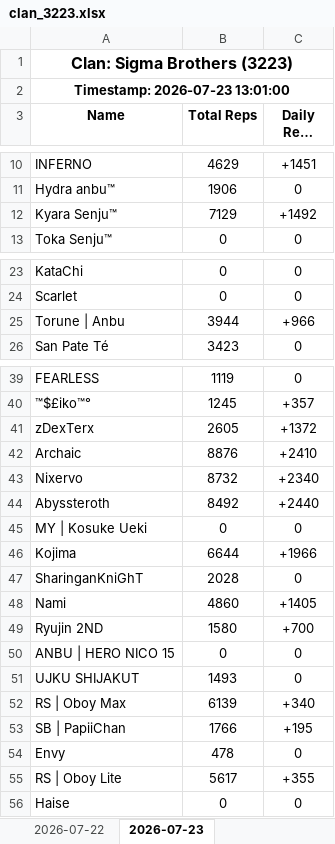
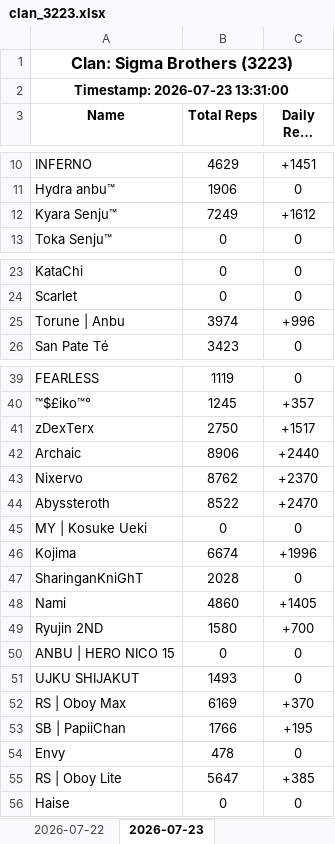
Before and after one commit to Feirisu/SigmaBrothers-NinjaRift, an Excel workbook: clan_3223.xlsx, sheet 2026-07-23, drawn as a sheet; only a part is shown, gaps mark what is left out; long unchanged cells end in …; values as stored, in another font and other column widths than the file's, no borders; the diff names each change by its address in the sheet, - before the commit and + after, or states it on an @@ line.

```diff
--- a/clan_3223.xlsx (sheet 2026-07-23)
+++ b/clan_3223.xlsx (sheet 2026-07-23)
-A2 (Name): Timestamp: 2026-07-23 13:01:00
+A2 (Name): Timestamp: 2026-07-23 13:31:00
-B12 (Total Reps): 7129
+B12 (Total Reps): 7249
-C12 (Daily Reps (+1d)): +1492
+C12 (Daily Reps (+1d)): +1612
-B25 (Total Reps): 3944
+B25 (Total Reps): 3974
-C25 (Daily Reps (+1d)): +966
+C25 (Daily Reps (+1d)): +996
-B41 (Total Reps): 2605
+B41 (Total Reps): 2750
-C41 (Daily Reps (+1d)): +1372
+C41 (Daily Reps (+1d)): +1517
-B42 (Total Reps): 8876
+B42 (Total Reps): 8906
-C42 (Daily Reps (+1d)): +2410
+C42 (Daily Reps (+1d)): +2440
-B43 (Total Reps): 8732
+B43 (Total Reps): 8762
-C43 (Daily Reps (+1d)): +2340
+C43 (Daily Reps (+1d)): +2370
-B44 (Total Reps): 8492
+B44 (Total Reps): 8522
-C44 (Daily Reps (+1d)): +2440
+C44 (Daily Reps (+1d)): +2470
-B46 (Total Reps): 6644
+B46 (Total Reps): 6674
-C46 (Daily Reps (+1d)): +1966
+C46 (Daily Reps (+1d)): +1996
-B52 (Total Reps): 6139
+B52 (Total Reps): 6169
-C52 (Daily Reps (+1d)): +340
+C52 (Daily Reps (+1d)): +370
-B55 (Total Reps): 5617
+B55 (Total Reps): 5647
-C55 (Daily Reps (+1d)): +355
+C55 (Daily Reps (+1d)): +385
```
Also changed, not shown: 6 other files.
